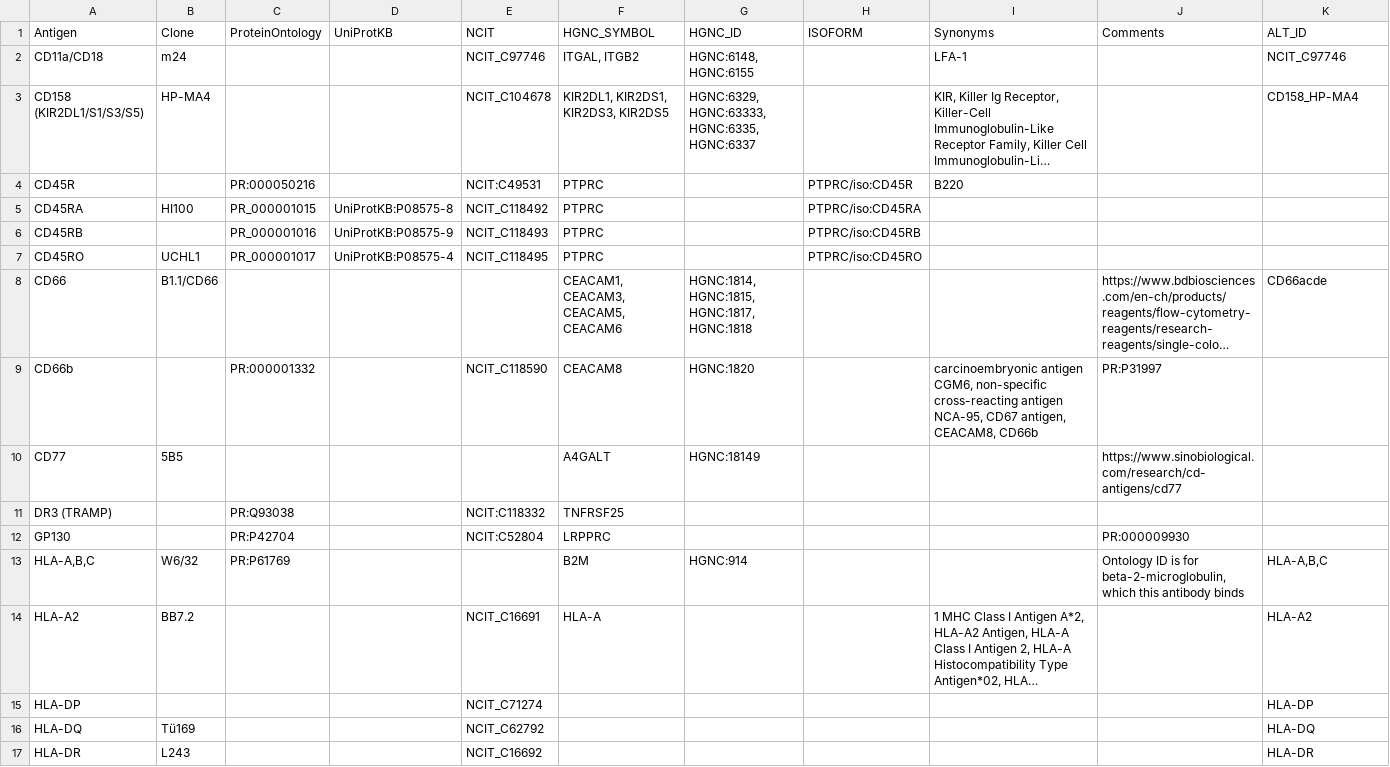
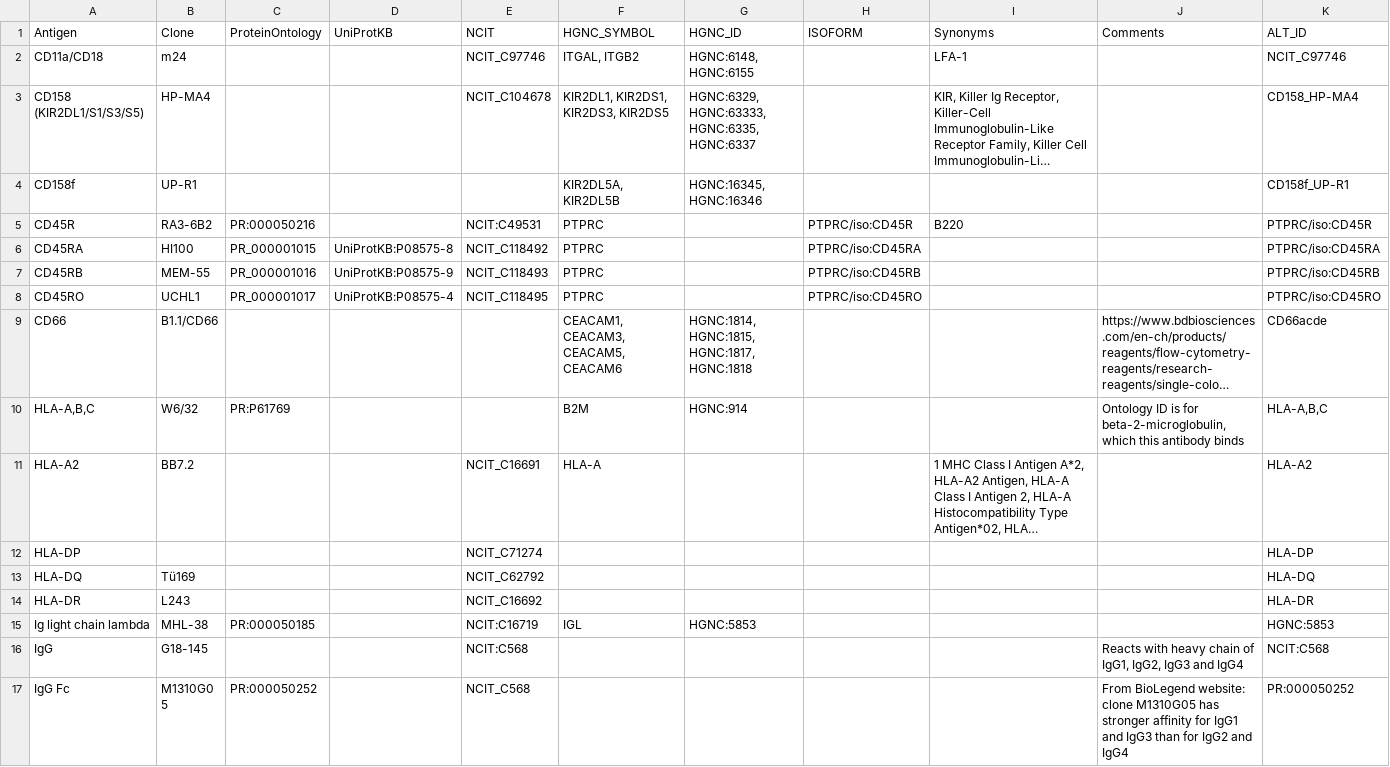
Before and after one commit to HelenLindsay/AbNames, a CSV file: inst/extdata/rols_ontology.csv, drawn as a sheet; only a part is shown; the shorter side is filled out with more unchanged rows; long unchanged cells end in …; removed rows and columns are numbered as before the commit, all else as after; the diff names each change by its address in the sheet, - before the commit and + after, or states it on an @@ line.

Commit message:
updates to rols table

```diff
--- a/inst/extdata/rols_ontology.csv
+++ b/inst/extdata/rols_ontology.csv
+row 4: CD158f | UP-R1 |  |  |  | KIR2DL5A, KIR2DL5B | HGNC:16345, HGNC:16346 |  |  |  | CD158f_UP-R1
-B5 (Clone): (empty)
+B5 (Clone): RA3-6B2
-K5 (ALT_ID): (empty)
+K5 (ALT_ID): PTPRC/iso:CD45R
-K6 (ALT_ID): (empty)
+K6 (ALT_ID): PTPRC/iso:CD45RA
-B7 (Clone): (empty)
+B7 (Clone): MEM-55
-K7 (ALT_ID): (empty)
+K7 (ALT_ID): PTPRC/iso:CD45RB
-K8 (ALT_ID): (empty)
+K8 (ALT_ID): PTPRC/iso:CD45RO
-row 9: CD66b |  | PR:000001332 |  | NCIT_C118590 | CEACAM8 | HGNC:1820 |  | carcinoembryonic antigen CGM6, non-specific cross-reacting antigen NCA-95, CD67 antigen, CEACAM8, CD66b | PR:P31997
-row 10: CD77 | 5B5 |  |  |  | A4GALT | HGNC:18149 |  |  | https://www.sinobiological.com/research/cd-antigens/cd77
-row 11: DR3 (TRAMP) |  | PR:Q93038 |  | NCIT:C118332 | TNFRSF25
-row 12: GP130 |  | PR:P42704 |  | NCIT:C52804 | LRPPRC |  |  |  | PR:000009930
```
Also changed, not shown: 1 other file.
